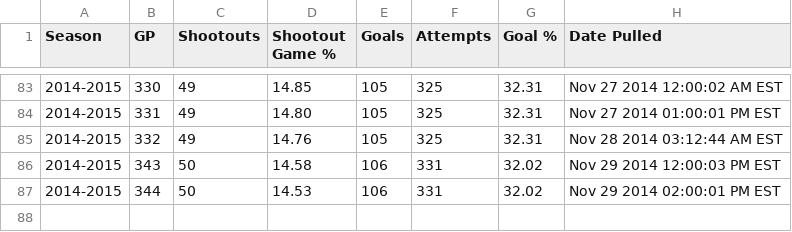
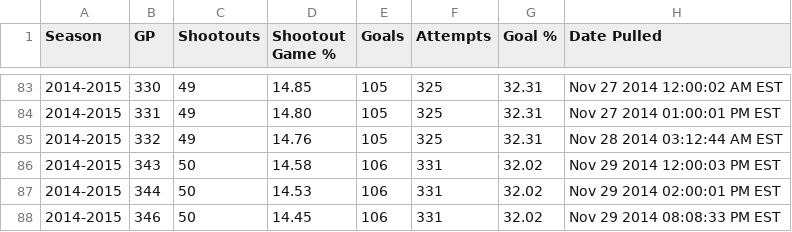
Before and after one commit to pyreking/Shootout, a CSV file: summary/change_log.csv, drawn as a sheet; only a part is shown, gaps mark what is left out; the diff names each change by its address in the sheet, - before the commit and + after, or states it on an @@ line.

```diff
--- a/summary/change_log.csv
+++ b/summary/change_log.csv
+row 88: 2014-2015 | 346 | 50 | 14.45 | 106 | 331 | 32.02 | Nov 29 2014 08:08:33 PM EST
```
Also changed, not shown: shots/shots.csv, summary/current.csv, 4 other files.
